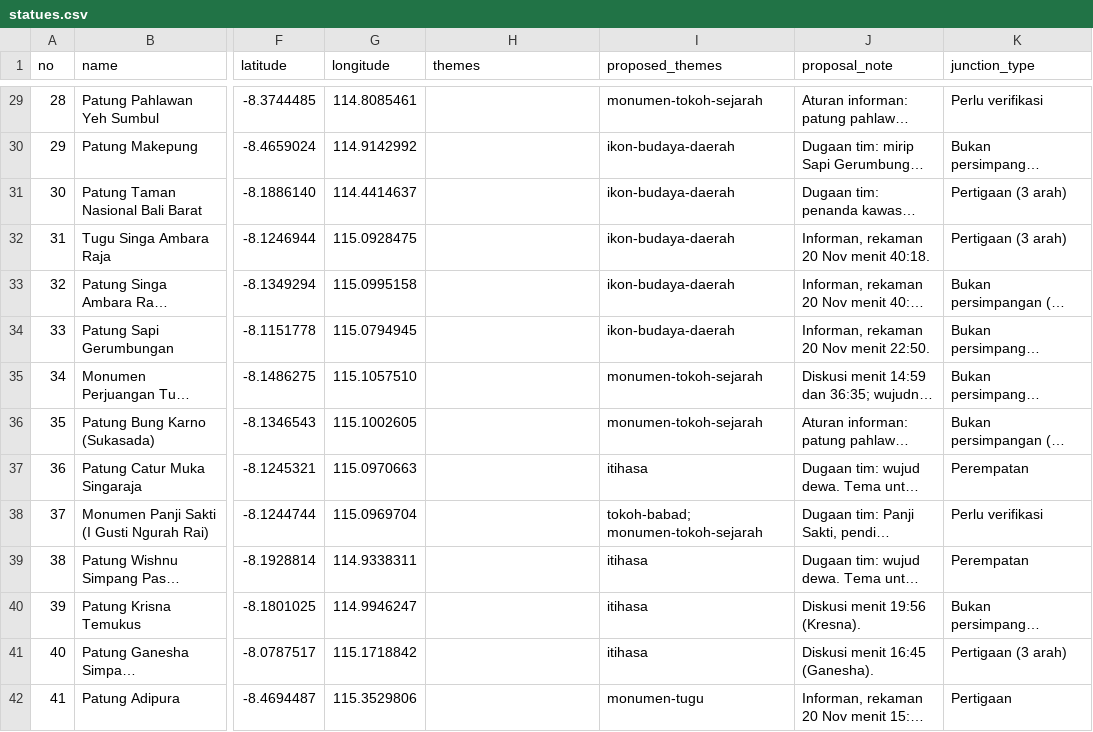
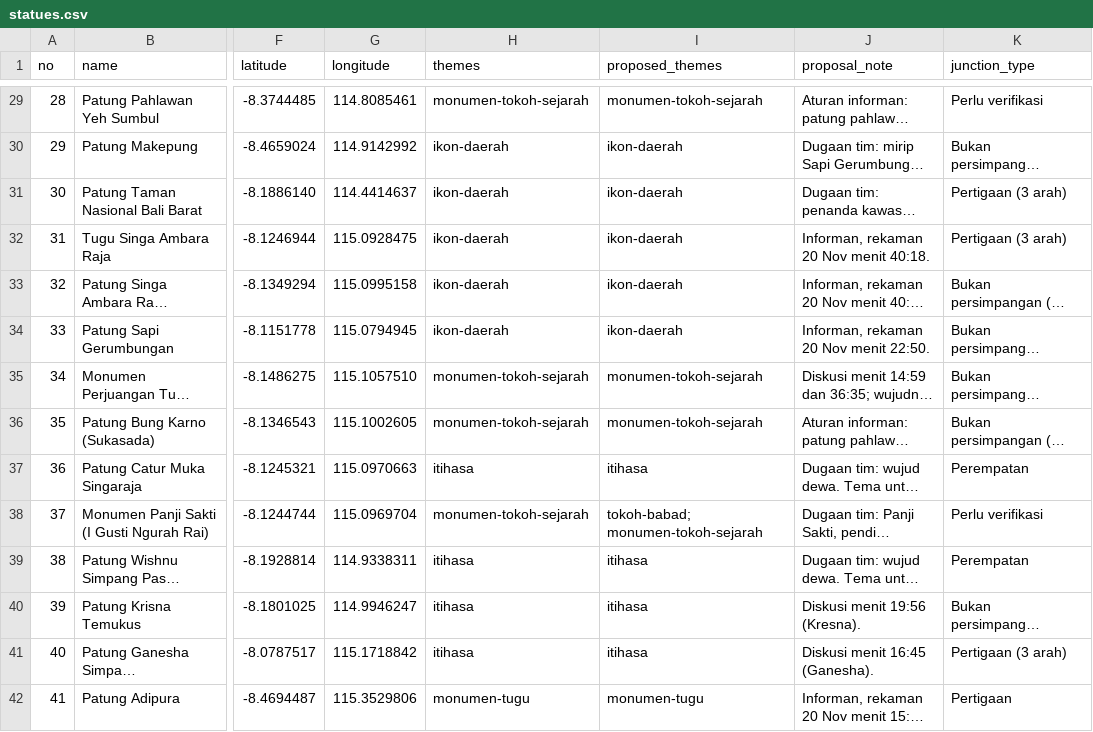
Before and after one commit to DivaAnanda/sistem-informasi-patung-bali, a CSV file: database/data/statues.csv, drawn as a sheet; only a part is shown, gaps mark what is left out; long unchanged cells end in …; the diff covers the shown part only; the diff names each change by its address in the sheet, - before the commit and + after, or states it on an @@ line.

Commit message:
feat: tema hasil informan tampil di situs publik
- Isi kolom themes di statues.csv dari klasifikasi informan (100/100 patung),
  sehingga label tema dan filter Tema muncul di halaman publik
- Ganti tema "Ikon Budaya Daerah" menjadi "Ikon Daerah" (slug ikon-daerah)
- Tampilkan nama lengkap anggota tim di keterangan foto dokumentasi

```diff
--- a/database/data/statues.csv
+++ b/database/data/statues.csv
-H29 (themes): (empty)
+H29 (themes): monumen-tokoh-sejarah
-H30:H34 (themes): (empty)
+H30:H34 (themes): ikon-daerah
-I30:I34 (proposed_themes): ikon-budaya-daerah
+I30:I34 (proposed_themes): ikon-daerah
-H35:H36 (themes): (empty)
+H35:H36 (themes): monumen-tokoh-sejarah
-H37 (themes): (empty)
+H37 (themes): itihasa
-H38 (themes): (empty)
+H38 (themes): monumen-tokoh-sejarah
-H39:H41 (themes): (empty)
+H39:H41 (themes): itihasa
-H42 (themes): (empty)
+H42 (themes): monumen-tugu
```
Also changed, not shown: 93 edited cells elsewhere in this file, 9 other files.
